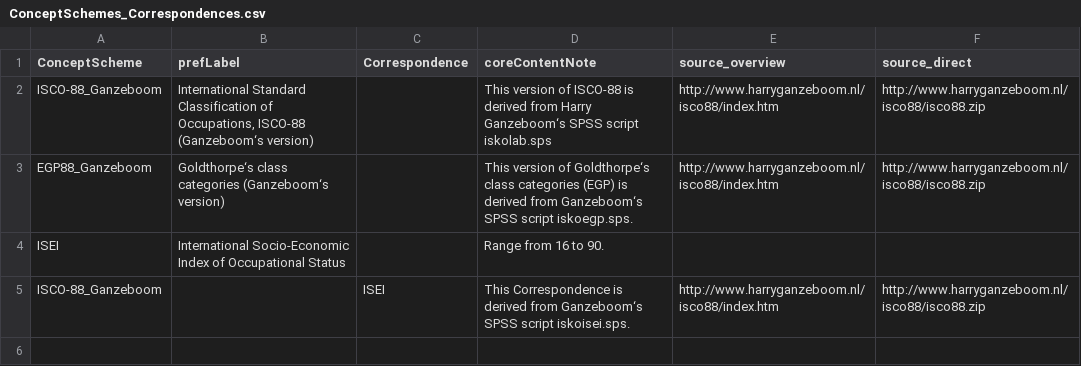
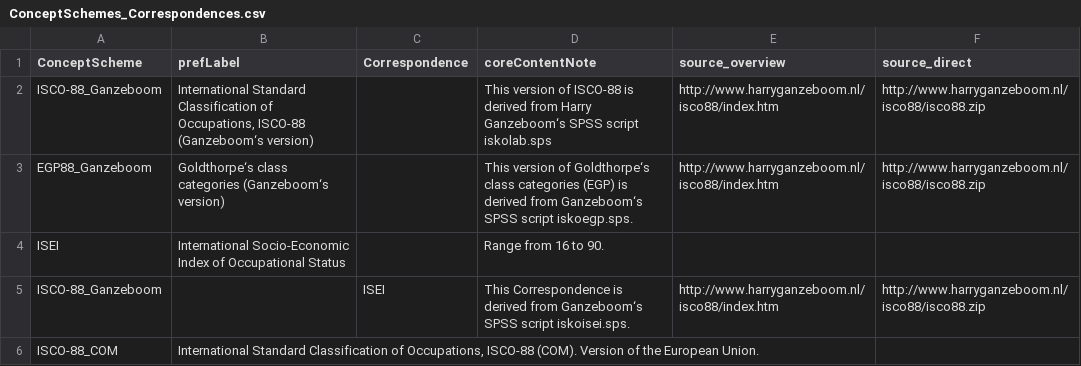
Before and after one commit to dirtyhawk/stata-derivescores, a CSV file: tables/ConceptSchemes_Correspondences.csv, drawn as a sheet; the diff names each change by its address in the sheet, - before the commit and + after, or states it on an @@ line.

Commit message:
correct scheme name

```diff
--- a/tables/ConceptSchemes_Correspondences.csv
+++ b/tables/ConceptSchemes_Correspondences.csv
+row 6: ISCO-88_COM | International Standard Classification of Occupations, ISCO-88 (COM). Version of the European Union.
```
